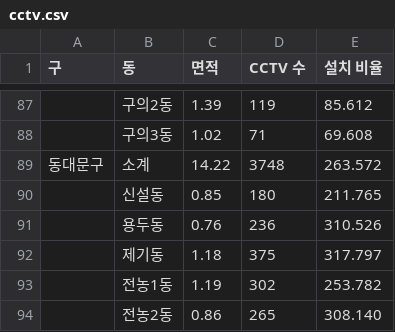
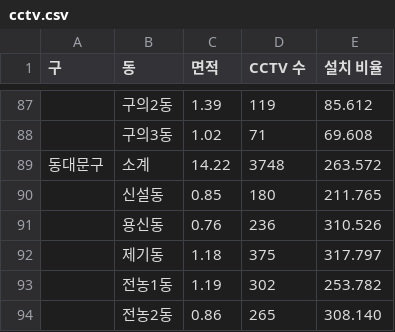
Before and after one commit to jiyunjung0/-_-, a CSV file: data/cctv.csv, drawn as a sheet; only a part is shown, gaps mark what is left out.

Commit message:
Update cctv.csv

```diff
--- a/data/cctv.csv
+++ b/data/cctv.csv
@@ -90,3 +90,3 @@
 ,신설동,0.85,180,211.765
-,용두동,0.76,236,310.526
+,용신동,0.76,236,310.526
 ,제기동,1.18,375,317.797
```
